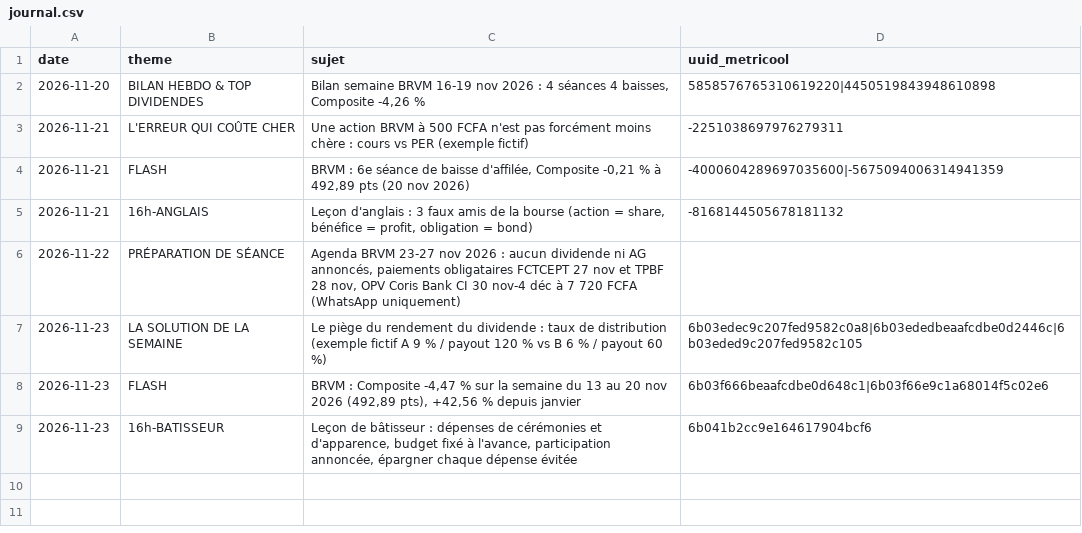
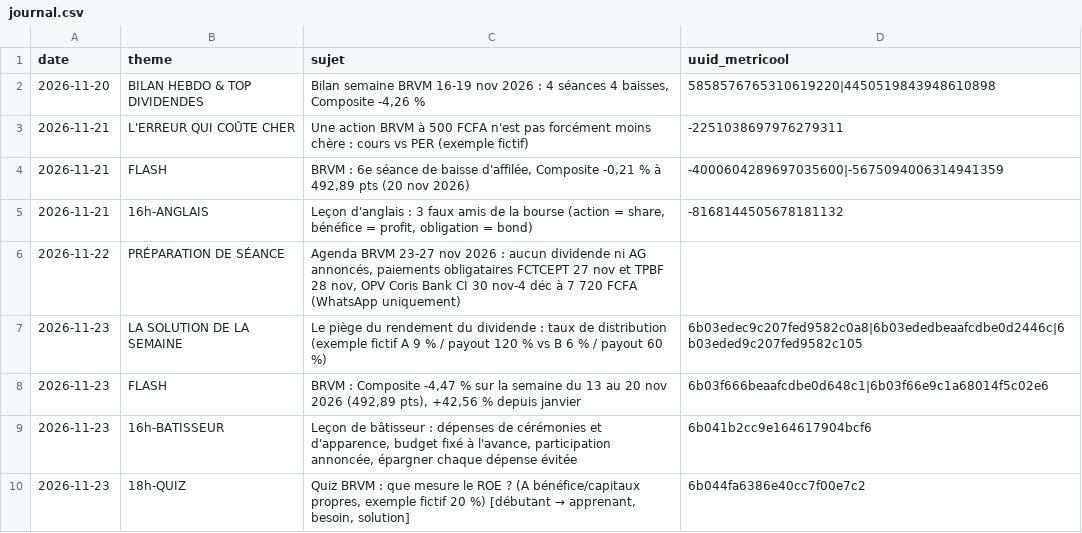
Before and after one commit to abdoulahad08-ip/campus-visuels, a CSV file: campus-bourse/journal.csv, drawn as a sheet.

```diff
--- a/campus-bourse/journal.csv
+++ b/campus-bourse/journal.csv
@@ -9 +9,2 @@ date,theme,sujet,uuid_metricool
 2026-11-23,16h-BATISSEUR,"Leçon de bâtisseur : dépenses de cérémonies et d'apparence, budget fixé à l'avance, participation annoncée, épargner chaque dépense évitée",6b041b2cc9e164617904bcf6
+2026-11-23,18h-QUIZ,"Quiz BRVM : que mesure le ROE ? (A bénéfice/capitaux propres, exemple fictif 20 %) [débutant → apprenant, besoin, solution]",6b044fa6386e40cc7f00e7c2
```
